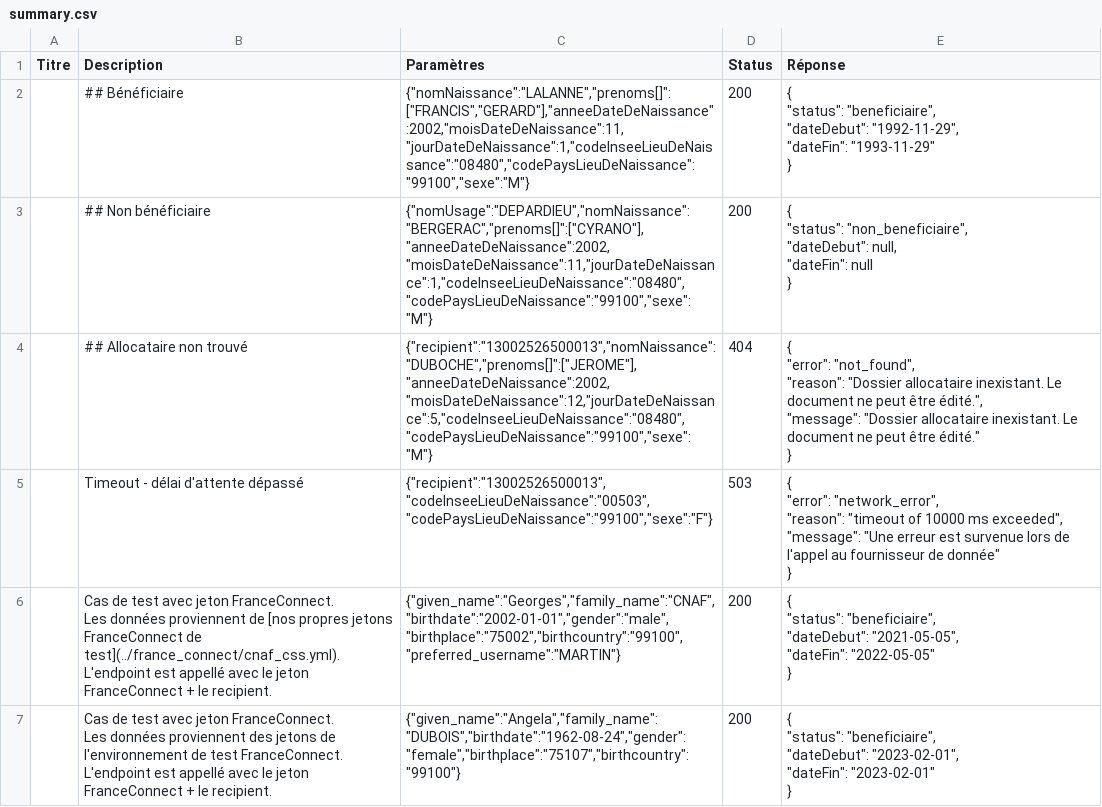
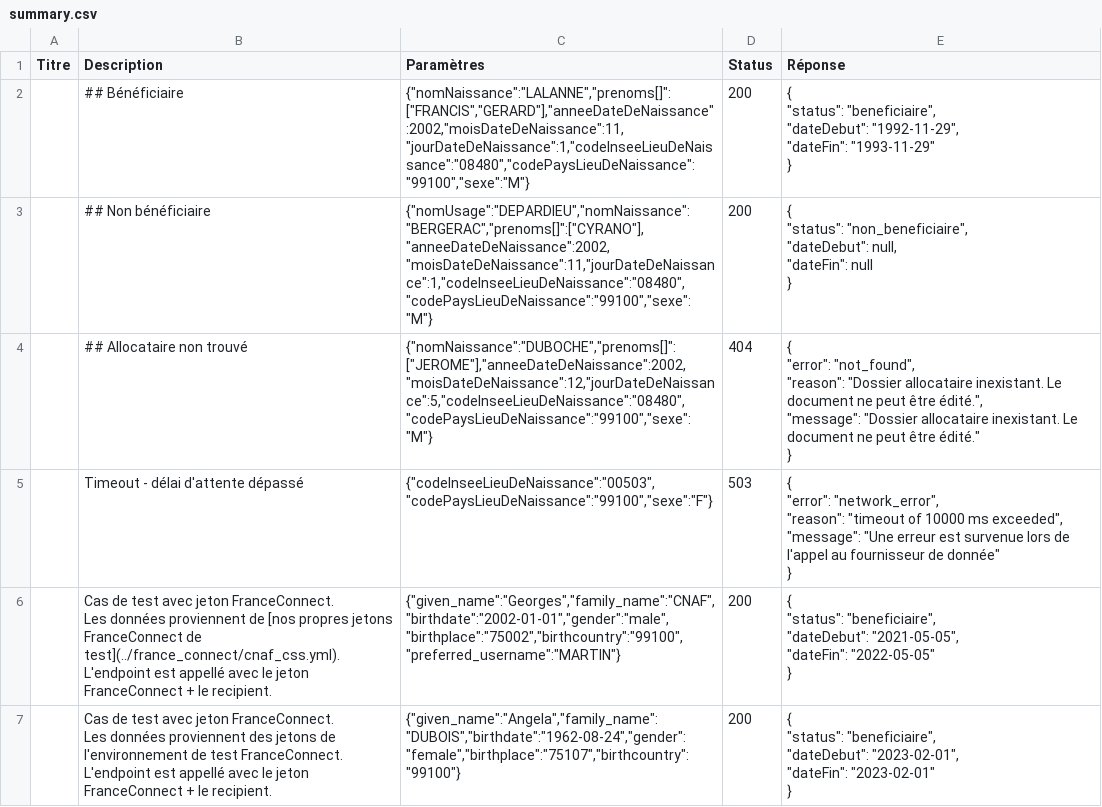
Before and after one commit to datagouv/apistration, a CSV file: payloads/api_particulier_v2_cnav_allocation_soutien_familial/summary.csv, drawn as a sheet.

```diff
--- a/payloads/api_particulier_v2_cnav_allocation_soutien_familial/summary.csv
+++ b/payloads/api_particulier_v2_cnav_allocation_soutien_familial/summary.csv
@@ -11,12 +11,12 @@ Titre,Description,Paramètres,Status,Réponse
 }"
-,## Allocataire non trouvé,"{""recipient"":""13002526500013"",""nomNaissance"":""DUBOCHE"",""prenoms[]"":[""JEROME""],""anneeDateDeNaissance"":2002,""moisDateDeNaissance"":12,""jourDateDeNaissance"":5,""codeInseeLieuDeNaissance"":""08480"",""codePaysLieuDeNaissance"":""99100"",""sexe"":""M""}",404,"{
-  ""error"": ""not_found"",
-  ""reason"": ""Dossier allocataire inexistant. Le document ne peut être édité."",
-  ""message"": ""Dossier allocataire inexistant. Le document ne peut être édité.""
-}"
-,Timeout - délai d'attente dépassé,"{""recipient"":""13002526500013"",""codeInseeLieuDeNaissance"":""00503"",""codePaysLieuDeNaissance"":""99100"",""sexe"":""F""}",503,"{
-  ""error"": ""network_error"",
-  ""reason"": ""timeout of 10000 ms exceeded"",
-  ""message"": ""Une erreur est survenue lors de l'appel au fournisseur de donnée""
-}"
+,## Allocataire non trouvé,"{""nomNaissance"":""DUBOCHE"",""prenoms[]"":[""JEROME""],""anneeDateDeNaissance"":2002,""moisDateDeNaissance"":12,""jourDateDeNaissance"":5,""codeInseeLieuDeNaissance"":""08480"",""codePaysLieuDeNaissance"":""99100"",""sexe"":""M""}",404,"{
+  ""error"": ""not_found"",
+  ""reason"": ""Dossier allocataire inexistant. Le document ne peut être édité."",
+  ""message"": ""Dossier allocataire inexistant. Le document ne peut être édité.""
+}"
+,Timeout - délai d'attente dépassé,"{""codeInseeLieuDeNaissance"":""00503"",""codePaysLieuDeNaissance"":""99100"",""sexe"":""F""}",503,"{
+  ""error"": ""network_error"",
+  ""reason"": ""timeout of 10000 ms exceeded"",
+  ""message"": ""Une erreur est survenue lors de l'appel au fournisseur de donnée""
+}"
 ,"Cas de test avec jeton FranceConnect.
```
Also changed, not shown: payloads/api_particulier_v2_cnav_allocation_adulte_handicape/summary.csv, payloads/api_particulier_v2_cnav_complementaire_sante_solidaire/summary.csv, 39 other files.
